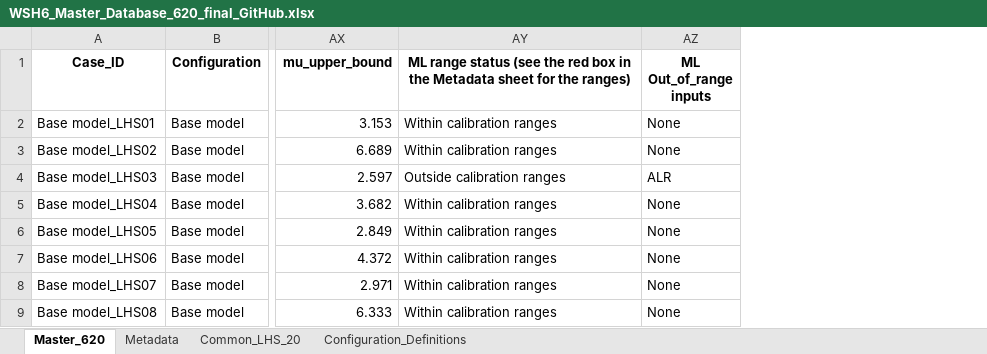
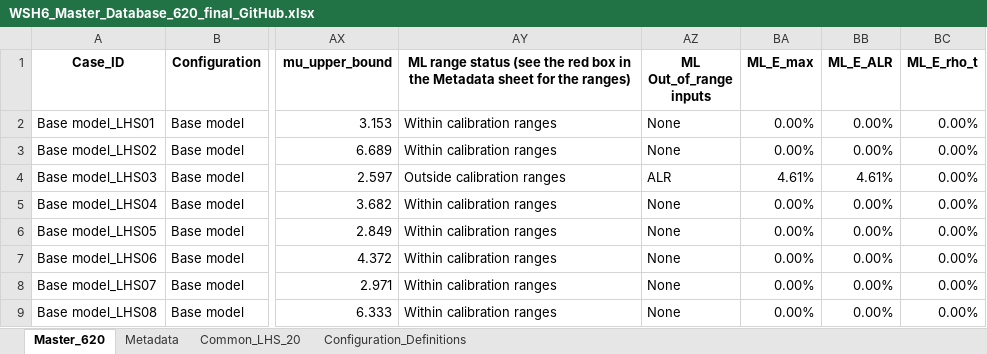
Before and after one commit to eedmi/ML-Integrated-RC-Wall-Analytical-Database, an Excel workbook: WSH6_Master_Database_620_final_GitHub.xlsx, sheet Master_620, drawn as a sheet; only a part is shown, gaps mark what is left out; values as stored, in another font and other column widths than the file's, no borders; the diff names each change by its address in the sheet, - before the commit and + after, or states it on an @@ line.

```diff
--- a/WSH6_Master_Database_620_final_GitHub.xlsx (sheet Master_620)
+++ b/WSH6_Master_Database_620_final_GitHub.xlsx (sheet Master_620)
+column BA (ML_E_max), rows 2-9: 0.00% | 0.00% | 4.61% | 0.00% | 0.00% | 0.00% | 0.00% | 0.00%
+column BB (ML_E_ALR), rows 2-9: 0.00% | 0.00% | 4.61% | 0.00% | 0.00% | 0.00% | 0.00% | 0.00%
+column BC (ML_E_rho_t), rows 2-9: all 0.00%
```
Also changed, not shown: sheet Metadata.
